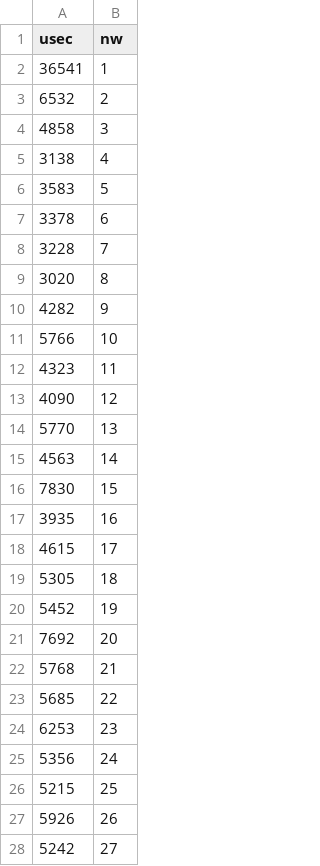
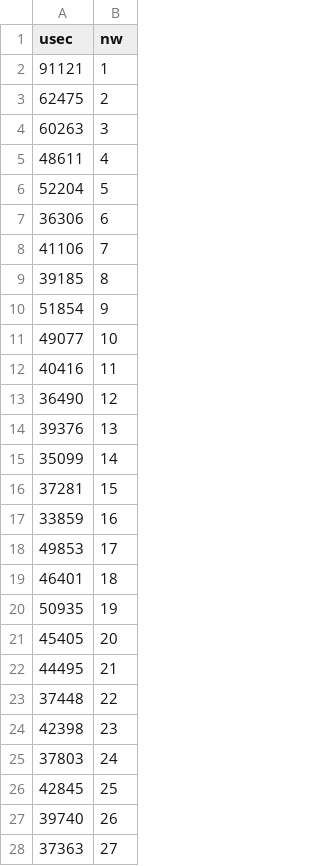
Before and after one commit to francocco99/HuffmanCoding_MultiTHRD, a CSV file: thread.csv, drawn as a sheet; only a part is shown; the diff covers the shown part only.

```diff
--- a/thread.csv
+++ b/thread.csv
@@ -1,28 +1,28 @@
 usec,nw
-36541,1
-6532,2
-4858,3
-3138,4
-3583,5
-3378,6
-3228,7
-3020,8
-4282,9
-5766,10
-4323,11
-4090,12
-5770,13
-4563,14
-7830,15
-3935,16
-4615,17
-5305,18
-5452,19
-7692,20
-5768,21
-5685,22
-6253,23
-5356,24
-5215,25
-5926,26
-5242,27
+91121,1
+62475,2
+60263,3
+48611,4
+52204,5
+36306,6
+41106,7
+39185,8
+51854,9
+49077,10
+40416,11
+36490,12
+39376,13
+35099,14
+37281,15
+33859,16
+49853,17
+46401,18
+50935,19
+45405,20
+44495,21
+37448,22
+42398,23
+37803,24
+42845,25
+39740,26
+37363,27
```
Also changed, not shown: 2 added rows and 2 edited cells elsewhere in this file, fast.csv, 42 other files.
